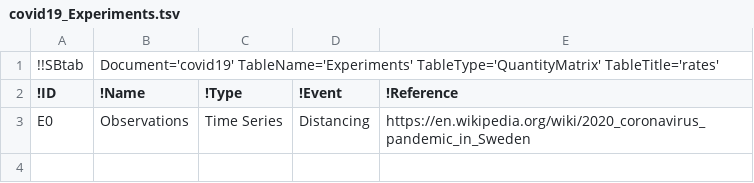
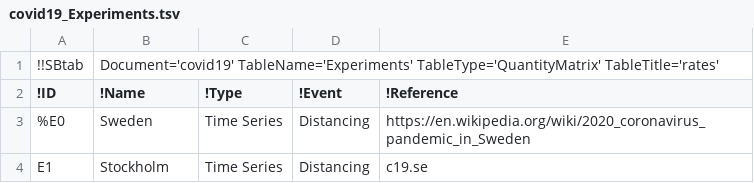
Before and after one commit to a-kramer/COVID19, a TSV file: SBtab/tsv/covid19_Experiments.tsv, drawn as a sheet.

```diff
--- a/SBtab/tsv/covid19_Experiments.tsv
+++ b/SBtab/tsv/covid19_Experiments.tsv
@@ -2,2 +2,3 @@
 !ID	!Name	!Type	!Event	!Reference
-E0	Observations	Time Series	Distancing	https://en.wikipedia.org/wiki/2020_coronavirus_pandemic_in_Sweden
+%E0	Sweden	Time Series	Distancing	https://en.wikipedia.org/wiki/2020_coronavirus_pandemic_in_Sweden
+E1	Stockholm	Time Series	Distancing	c19.se
```
Also changed, not shown: SBtab/tsv/covid19_Expression.tsv, SBtab/tsv/covid19_Input.tsv, 28 other files.
